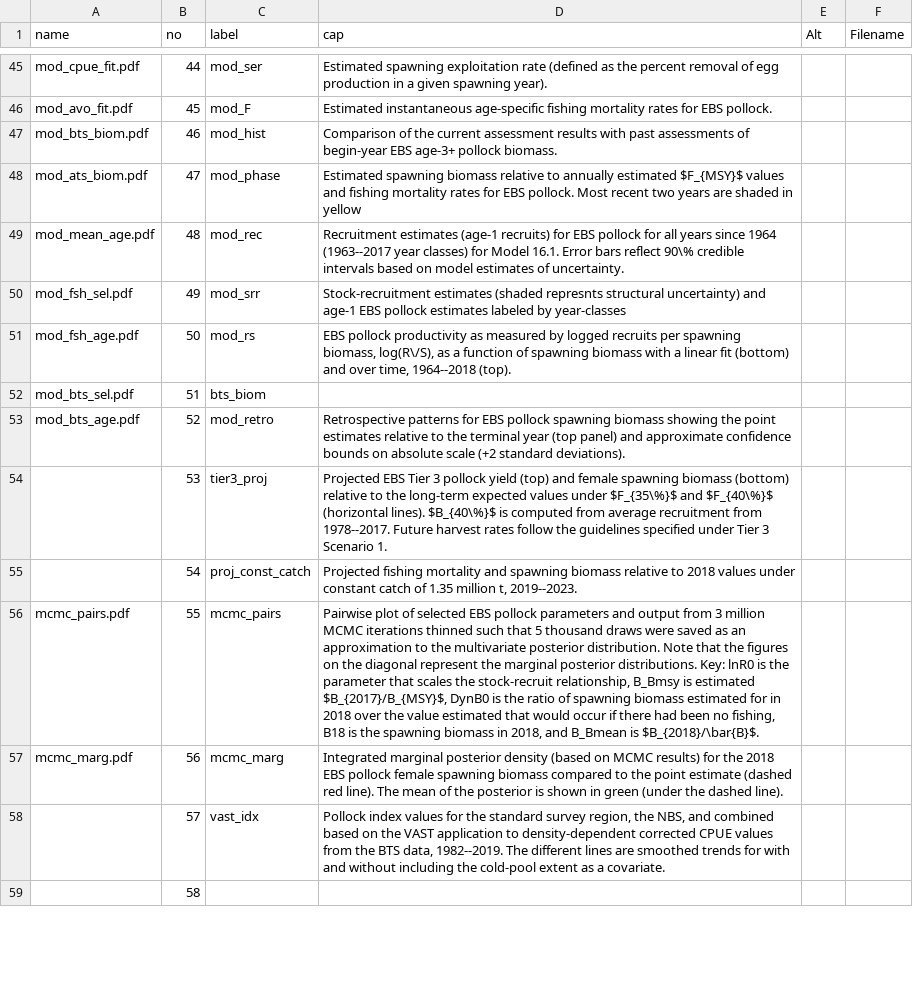
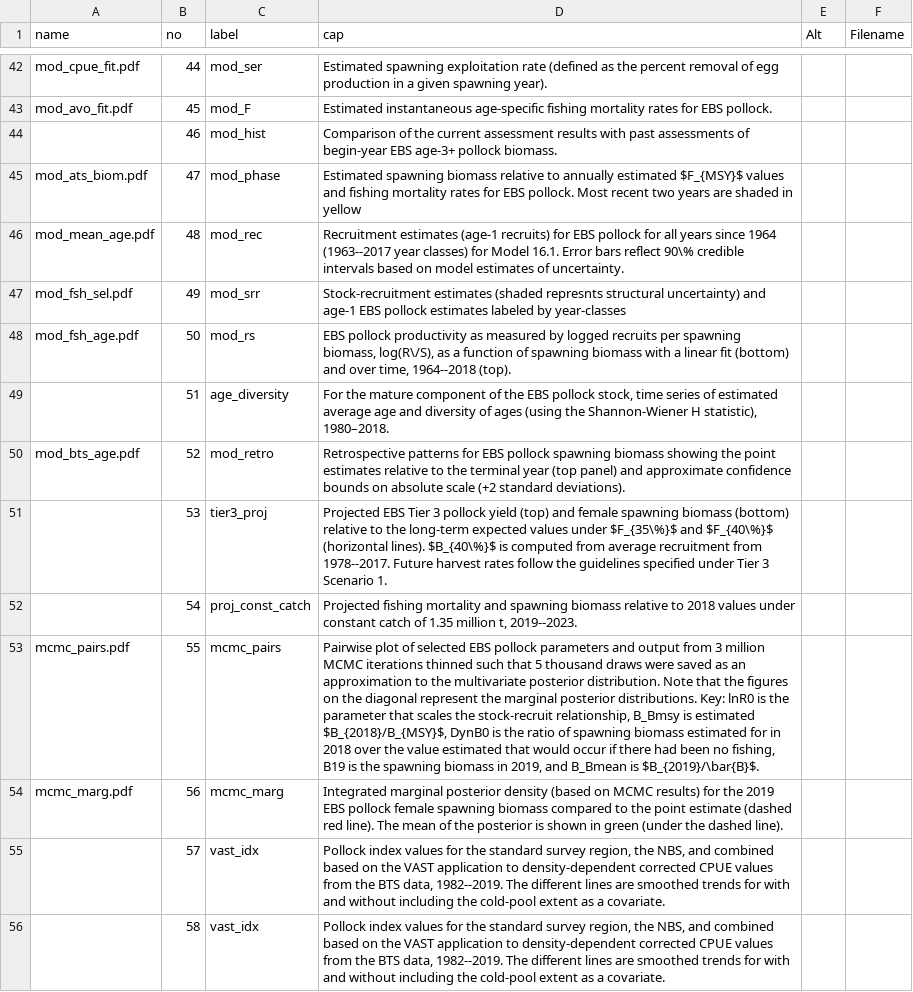
Before and after one commit to afsc-assessments/ebswp_2023, a CSV file: doc/data/fig_captions.csv, drawn as a sheet; only a part is shown, gaps mark what is left out; addresses are those after the commit; the diff covers the shown part only; the diff names each change by its address in the sheet, - before the commit and + after, or states it on an @@ line.

```diff
--- a/doc/data/fig_captions.csv
+++ b/doc/data/fig_captions.csv
-A44 (name): mod_bts_biom.pdf
+A44 (name): (empty)
-A49 (name): mod_bts_sel.pdf
+A49 (name): (empty)
-C49 (label): bts_biom
+C49 (label): age_diversity
-D49 (cap): (empty)
+D49 (cap): For the mature component of the EBS pollock stock, time series of estimated average age and diversity of ages (using the Shannon-Wiener H statistic), 1980–2018.
-D53 (cap): …is estimated $B_{2017}/B_{MSY}$, DynB0 is the ratio of spawning biomass estimated for in 2018 over the value estimated that would occur if there had been no fishing, B18 is the spawning biomass in 2018, and B_Bmean is $B_{2018}/\bar{B}$.
+D53 (cap): …is estimated $B_{2018}/B_{MSY}$, DynB0 is the ratio of spawning biomass estimated for in 2018 over the value estimated that would occur if there had been no fishing, B19 is the spawning biomass in 2019, and B_Bmean is $B_{2019}/\bar{B}$.
-D54 (cap): …for the 2018 EBS pollock…
+D54 (cap): …for the 2019 EBS pollock…
-C56 (label): (empty)
+C56 (label): vast_idx
-D56 (cap): (empty)
+D56 (cap): Pollock index values for the standard survey region, the NBS, and combined based on the VAST application to density-dependent corrected CPUE values from the BTS data, 1982--2019. The different lines are smoothed trends for with and without including the cold-pool extent as a covariate.
```
Also changed, not shown: 1 added row, 16 removed rows and 35 edited cells elsewhere in this file, doc/data/table_captions.csv, doc/data/tier3_proj_ABC.csv, 27 other files.
